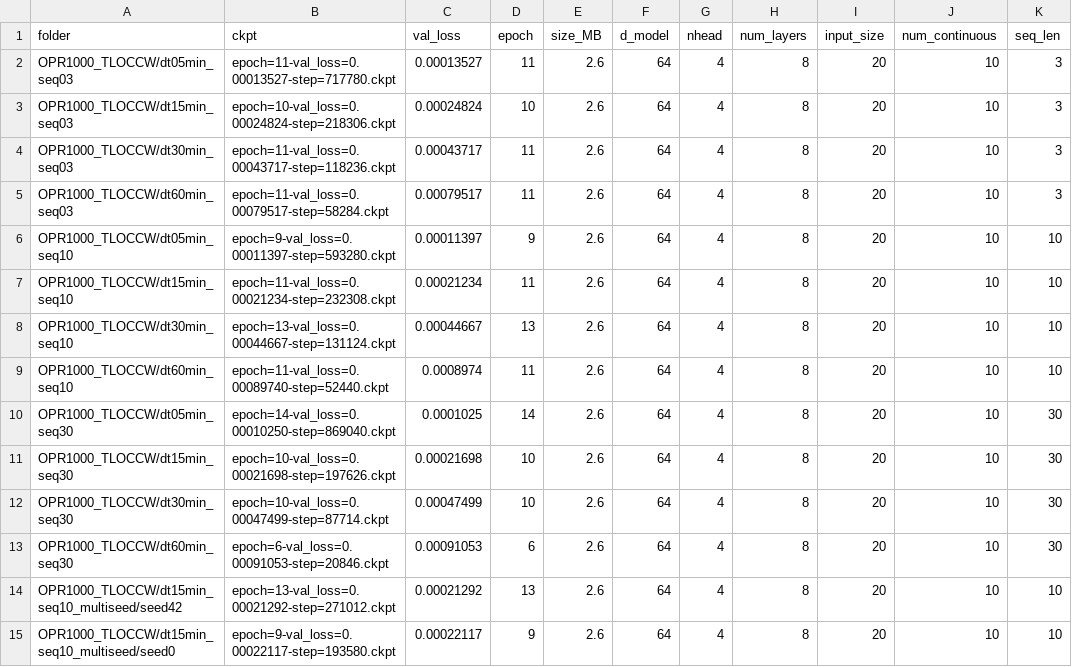
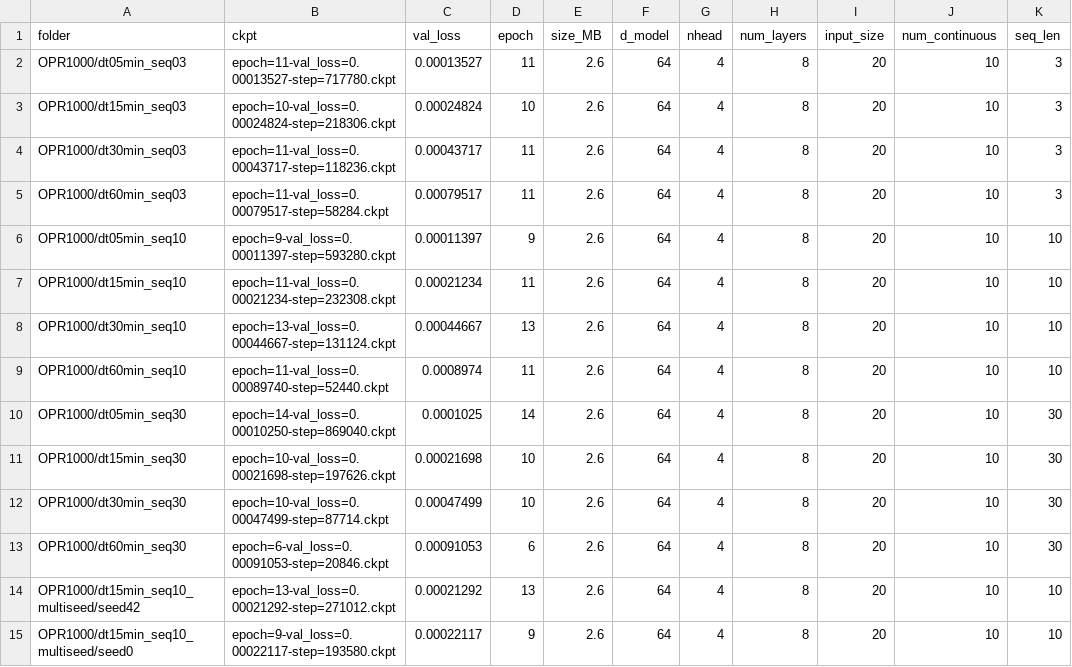
Before and after one commit to POSTECH-NINE/abc-transformer, a CSV file: weights_manifest.csv, drawn as a sheet; only a part is shown; the diff covers the shown part only; the diff names each change by its address in the sheet, - before the commit and + after, or states it on an @@ line.

```diff
--- a/weights_manifest.csv
+++ b/weights_manifest.csv
-A2 (folder): OPR1000_TLOCCW/dt05min_seq03
+A2 (folder): OPR1000/dt05min_seq03
-A3 (folder): OPR1000_TLOCCW/dt15min_seq03
+A3 (folder): OPR1000/dt15min_seq03
-A4 (folder): OPR1000_TLOCCW/dt30min_seq03
+A4 (folder): OPR1000/dt30min_seq03
-A5 (folder): OPR1000_TLOCCW/dt60min_seq03
+A5 (folder): OPR1000/dt60min_seq03
-A6 (folder): OPR1000_TLOCCW/dt05min_seq10
+A6 (folder): OPR1000/dt05min_seq10
-A7 (folder): OPR1000_TLOCCW/dt15min_seq10
+A7 (folder): OPR1000/dt15min_seq10
-A8 (folder): OPR1000_TLOCCW/dt30min_seq10
+A8 (folder): OPR1000/dt30min_seq10
-A9 (folder): OPR1000_TLOCCW/dt60min_seq10
+A9 (folder): OPR1000/dt60min_seq10
-A10 (folder): OPR1000_TLOCCW/dt05min_seq30
+A10 (folder): OPR1000/dt05min_seq30
-A11 (folder): OPR1000_TLOCCW/dt15min_seq30
+A11 (folder): OPR1000/dt15min_seq30
-A12 (folder): OPR1000_TLOCCW/dt30min_seq30
+A12 (folder): OPR1000/dt30min_seq30
-A13 (folder): OPR1000_TLOCCW/dt60min_seq30
+A13 (folder): OPR1000/dt60min_seq30
-A14 (folder): OPR1000_TLOCCW/dt15min_seq10_multiseed/seed42
+A14 (folder): OPR1000/dt15min_seq10_multiseed/seed42
-A15 (folder): OPR1000_TLOCCW/dt15min_seq10_multiseed/seed0
+A15 (folder): OPR1000/dt15min_seq10_multiseed/seed0
```
Also changed, not shown: 13 edited cells elsewhere in this file, 1 other file.
